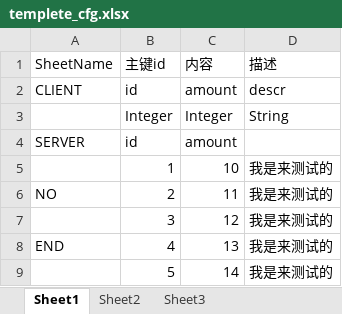
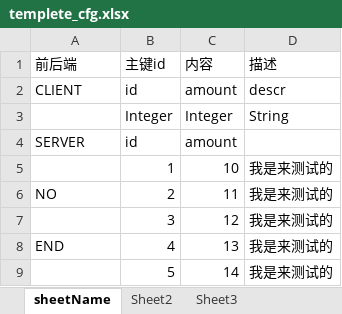
Before and after one commit to mboat/as_work, an Excel workbook: excelKit/src/sheet_templete/templete_cfg.xlsx, sheet sheetName, drawn as a sheet; values as stored, in another font and other column widths than the file's, no borders; the diff names each change by its address in the sheet, - before the commit and + after, or states it on an @@ line.

```diff
--- a/excelKit/src/sheet_templete/templete_cfg.xlsx (sheet sheetName)
+++ b/excelKit/src/sheet_templete/templete_cfg.xlsx (sheet sheetName)
-sheet tab: Sheet1
+sheet tab: sheetName
-A1: SheetName
+A1: 前后端
```
Also changed, not shown: excelKit/bin-debug/sheet_templete/templete_cfg.xlsx, 1 other file.
